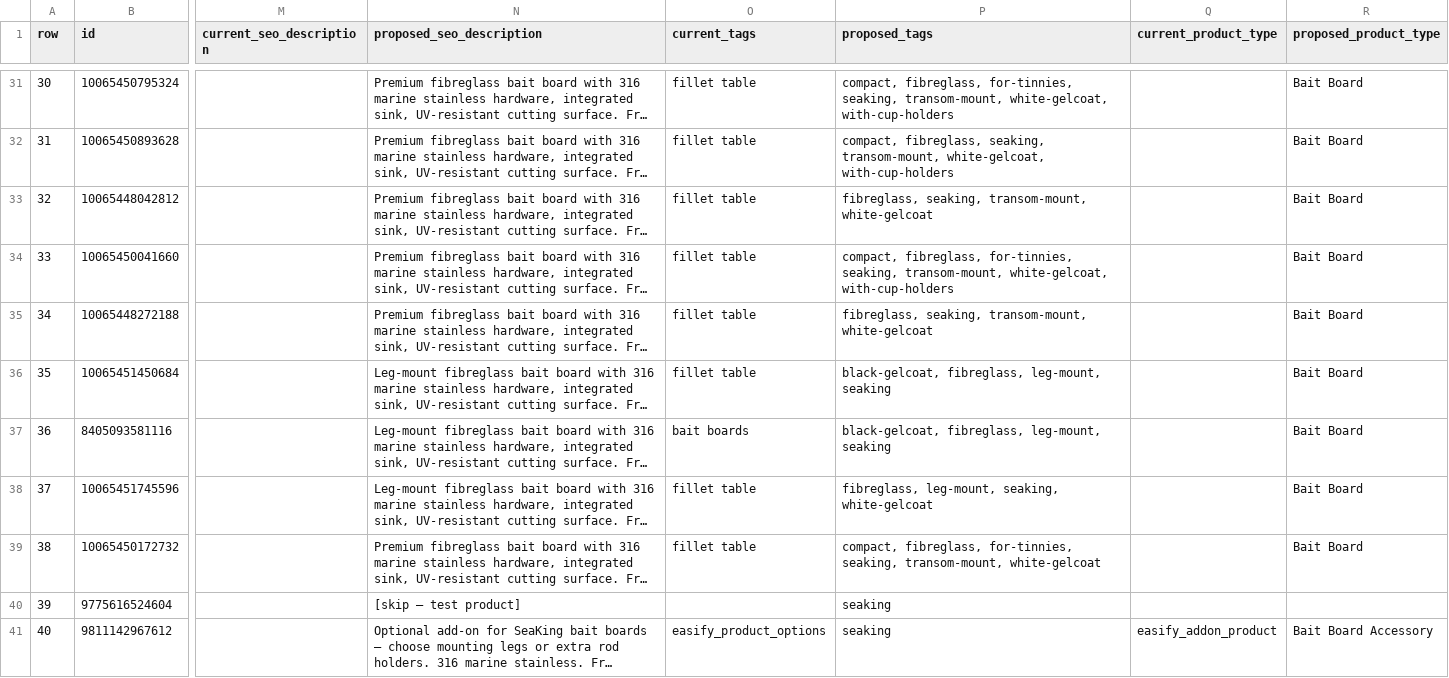
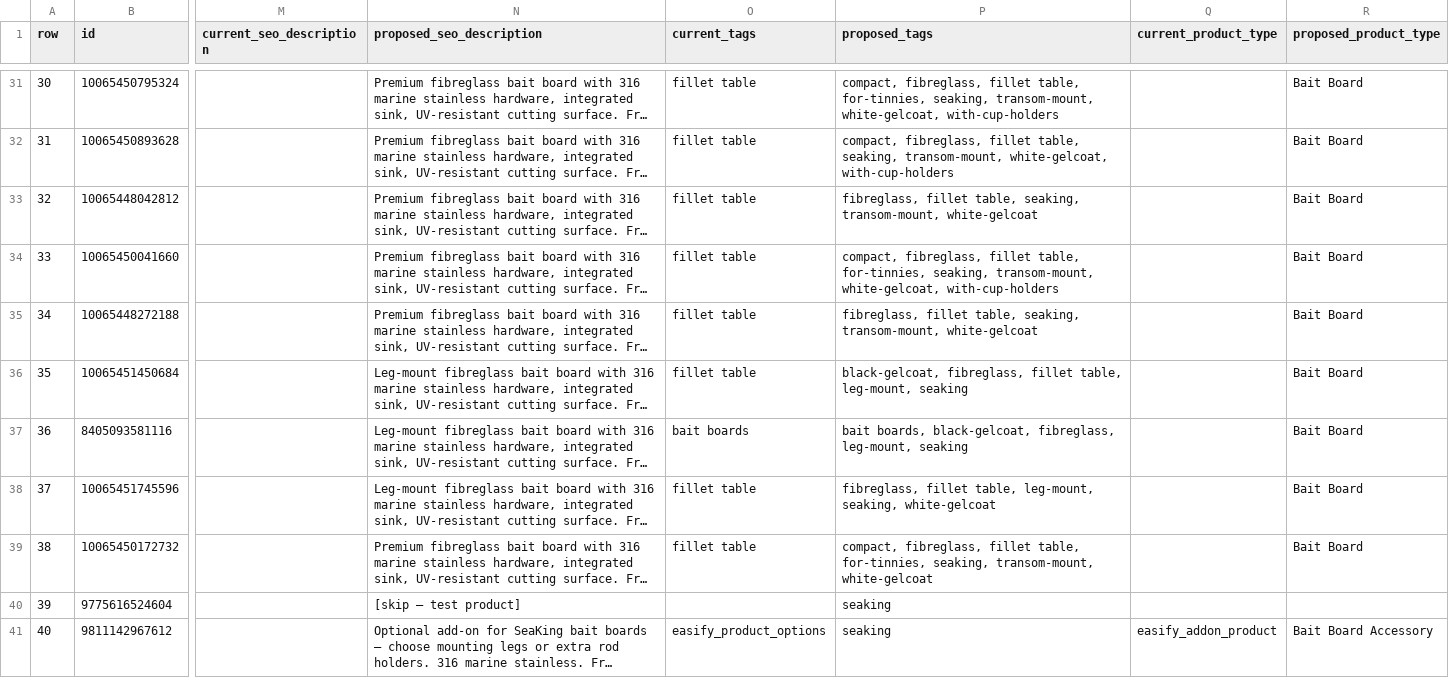
Before and after one commit to michaeljmusgrove-Coding/baitboards-astro, a CSV file: scripts/seo/plan-2026-05-20.csv, drawn as a sheet; only a part is shown, gaps mark what is left out; long unchanged cells end in …; the diff covers the shown part only; the diff names each change by its address in the sheet, - before the commit and + after, or states it on an @@ line.

```diff
--- a/scripts/seo/plan-2026-05-20.csv
+++ b/scripts/seo/plan-2026-05-20.csv
-P31 (proposed_tags): compact, fibreglass, for-tinnies, seaking,…
+P31 (proposed_tags): compact, fibreglass, fillet table, for-tinnies, seaking,…
-P32 (proposed_tags): compact, fibreglass, seaking, transom-mount,…
+P32 (proposed_tags): compact, fibreglass, fillet table, seaking, transom-mount,…
-P33 (proposed_tags): fibreglass, seaking, transom-mount,…
+P33 (proposed_tags): fibreglass, fillet table, seaking, transom-mount,…
-P34 (proposed_tags): compact, fibreglass, for-tinnies, seaking,…
+P34 (proposed_tags): compact, fibreglass, fillet table, for-tinnies, seaking,…
-P35 (proposed_tags): fibreglass, seaking, transom-mount,…
+P35 (proposed_tags): fibreglass, fillet table, seaking, transom-mount,…
-P36 (proposed_tags): black-gelcoat, fibreglass, leg-mount, seaking
+P36 (proposed_tags): black-gelcoat, fibreglass, fillet table, leg-mount, seaking
-P37 (proposed_tags): black-gelcoat, fibreglass,…
+P37 (proposed_tags): bait boards, black-gelcoat, fibreglass,…
-P38 (proposed_tags): fibreglass, leg-mount, seaking,…
+P38 (proposed_tags): fibreglass, fillet table, leg-mount, seaking,…
-P39 (proposed_tags): compact, fibreglass, for-tinnies, seaking,…
+P39 (proposed_tags): compact, fibreglass, fillet table, for-tinnies, seaking,…
```
Also changed, not shown: 27 edited cells elsewhere in this file, 23 other files.
